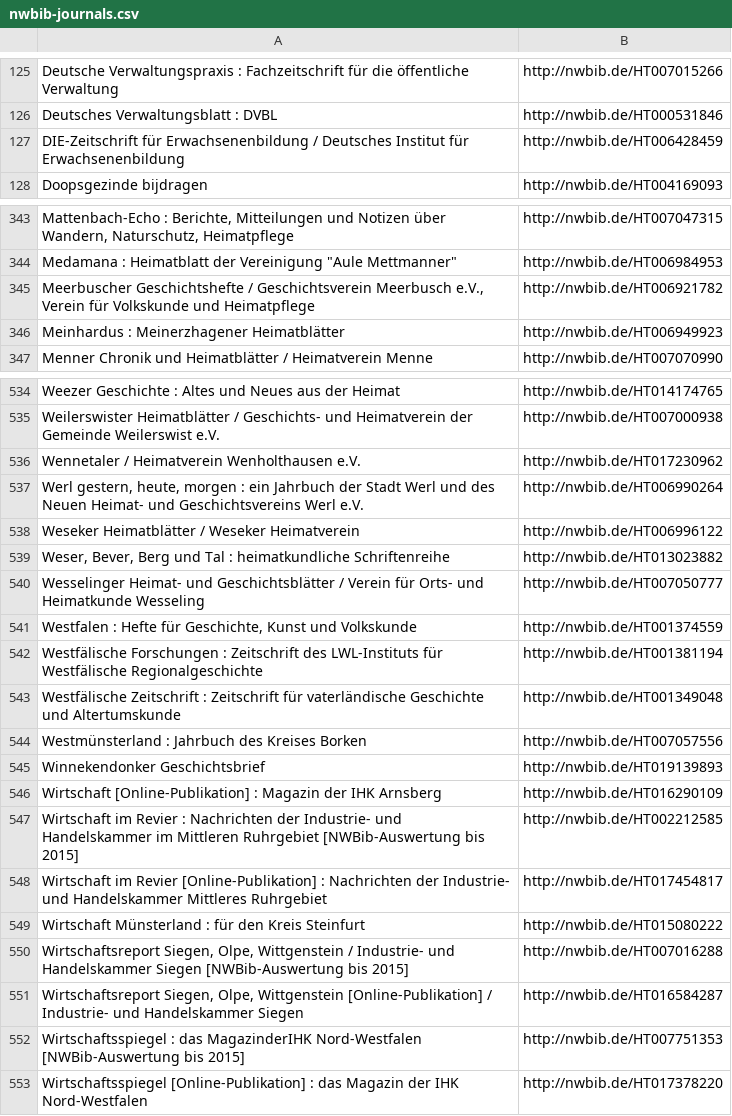
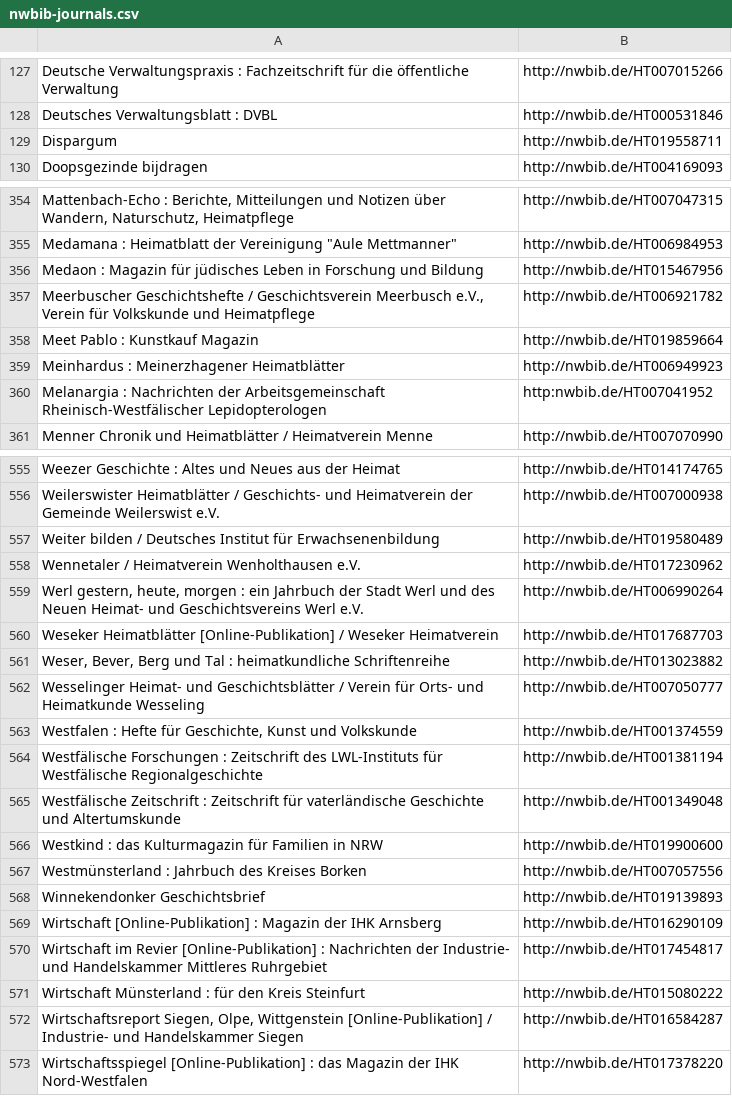
Before and after one commit to hbz/nwbib, a CSV file: conf/nwbib-journals.csv, drawn as a sheet; only a part is shown, gaps mark what is left out; removed rows and columns are numbered as before the commit, all else as after; the diff covers the shown part only; the diff names each change by its address in the sheet, - before the commit and + after, or states it on an @@ line.

Commit message:
Update journal list
Email from I.N. on 2019-01-07

```diff
--- a/conf/nwbib-journals.csv
+++ b/conf/nwbib-journals.csv
-row 127: DIE-Zeitschrift für Erwachsenenbildung / Deutsches Institut für Erwachsenenbildung | http://nwbib.de/HT006428459
+row 129: Dispargum | http://nwbib.de/HT019558711
+row 356: Medaon : Magazin für jüdisches Leben in Forschung und Bildung | http://nwbib.de/HT015467956
+row 358: Meet Pablo : Kunstkauf Magazin | http://nwbib.de/HT019859664
+row 360: Melanargia : Nachrichten der Arbeitsgemeinschaft Rheinisch-Westfälischer Lepidopterologen | http:nwbib.de/HT007041952
+row 557: Weiter bilden / Deutsches Institut für Erwachsenenbildung | http://nwbib.de/HT019580489
-row 538: Weseker Heimatblätter / Weseker Heimatverein | http://nwbib.de/HT006996122
+row 560: Weseker Heimatblätter [Online-Publikation] / Weseker Heimatverein | http://nwbib.de/HT017687703
+row 566: Westkind : das Kulturmagazin für Familien in NRW | http://nwbib.de/HT019900600
-row 547: Wirtschaft im Revier : Nachrichten der Industrie- und Handelskammer im Mittleren Ruhrgebiet [NWBib-Auswertung bis 2015] | http://nwbib.de/HT002212585
-row 550: Wirtschaftsreport Siegen, Olpe, Wittgenstein / Industrie- und Handelskammer Siegen [NWBib-Auswertung bis 2015] | http://nwbib.de/HT007016288
-row 552: Wirtschaftsspiegel : das MagazinderIHK Nord-Westfalen [NWBib-Auswertung bis 2015] | http://nwbib.de/HT007751353
```
Also changed, not shown: 24 added rows, 5 removed rows and 11 edited cells elsewhere in this file.
